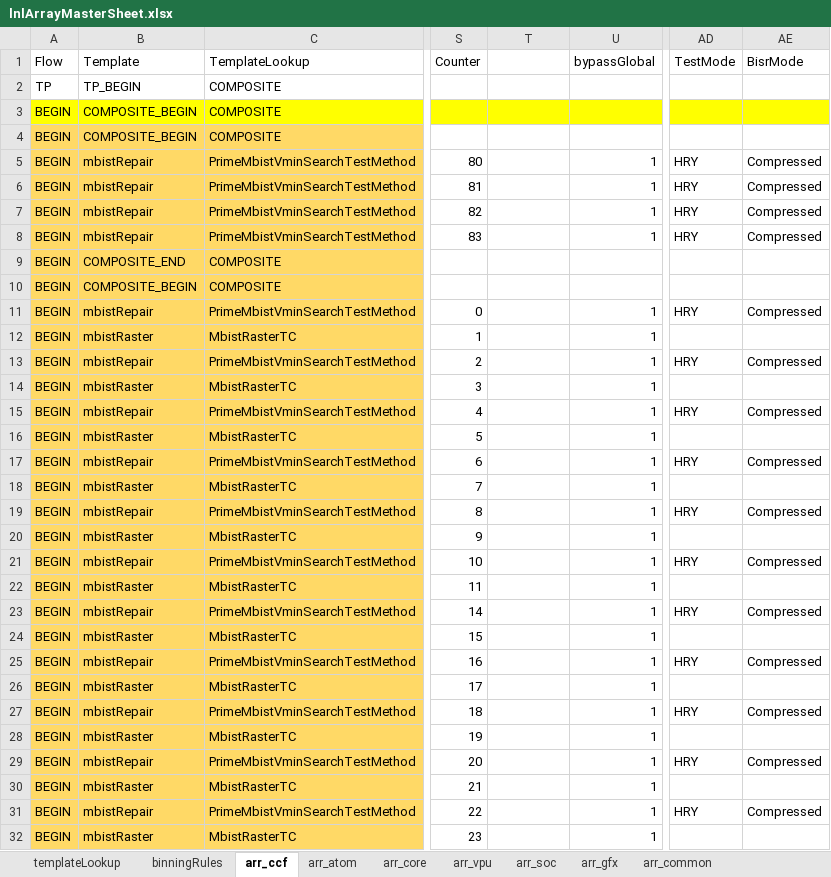
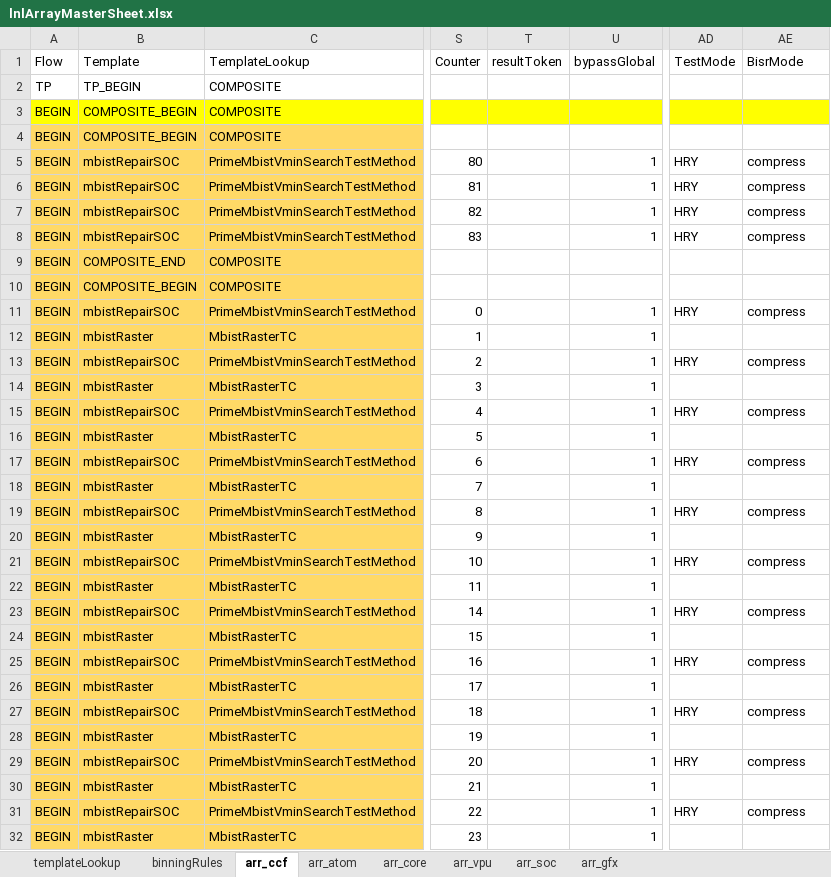
Before and after one commit to eoghanocIntel/lighterFluid, an Excel workbook: lighterFluid/inputs/lnlArrayMasterSheet.xlsx, sheet arr_ccf, drawn as a sheet; only a part is shown, gaps mark what is left out; values as stored, in another font and other column widths than the file's, no borders; conditional formats not drawn; the diff covers the shown part only; the diff names each change by its address in the sheet, - before the commit and + after, or states it on an @@ line.

```diff
--- a/lighterFluid/inputs/lnlArrayMasterSheet.xlsx (sheet arr_ccf)
+++ b/lighterFluid/inputs/lnlArrayMasterSheet.xlsx (sheet arr_ccf)
-sheet tab: arr_common
-T1: (empty)
+T1: resultToken
-B5:B8 (Template): mbistRepair
+B5:B8 (Template): mbistRepairSOC
-AE5:AE8 (BisrMode): Compressed
+AE5:AE8 (BisrMode): compress
-B11 (Template): mbistRepair
+B11 (Template): mbistRepairSOC
-AE11 (BisrMode): Compressed
+AE11 (BisrMode): compress
-B13 (Template): mbistRepair
+B13 (Template): mbistRepairSOC
-AE13 (BisrMode): Compressed
+AE13 (BisrMode): compress
-B15 (Template): mbistRepair
+B15 (Template): mbistRepairSOC
-AE15 (BisrMode): Compressed
+AE15 (BisrMode): compress
-B17 (Template): mbistRepair
+B17 (Template): mbistRepairSOC
-AE17 (BisrMode): Compressed
+AE17 (BisrMode): compress
-B19 (Template): mbistRepair
+B19 (Template): mbistRepairSOC
-AE19 (BisrMode): Compressed
+AE19 (BisrMode): compress
-B21 (Template): mbistRepair
+B21 (Template): mbistRepairSOC
-AE21 (BisrMode): Compressed
+AE21 (BisrMode): compress
-B23 (Template): mbistRepair
+B23 (Template): mbistRepairSOC
-AE23 (BisrMode): Compressed
+AE23 (BisrMode): compress
-B25 (Template): mbistRepair
+B25 (Template): mbistRepairSOC
-AE25 (BisrMode): Compressed
+AE25 (BisrMode): compress
-B27 (Template): mbistRepair
+B27 (Template): mbistRepairSOC
-AE27 (BisrMode): Compressed
+AE27 (BisrMode): compress
-B29 (Template): mbistRepair
+B29 (Template): mbistRepairSOC
-AE29 (BisrMode): Compressed
+AE29 (BisrMode): compress
-B31 (Template): mbistRepair
+B31 (Template): mbistRepairSOC
-AE31 (BisrMode): Compressed
+AE31 (BisrMode): compress
```
Also changed, not shown: 29 edited cells elsewhere in this sheet, sheet arr_gfx, sheet arr_soc, sheet arr_vpu, sheet arr_core, sheet templateLookup, 4 other files.
